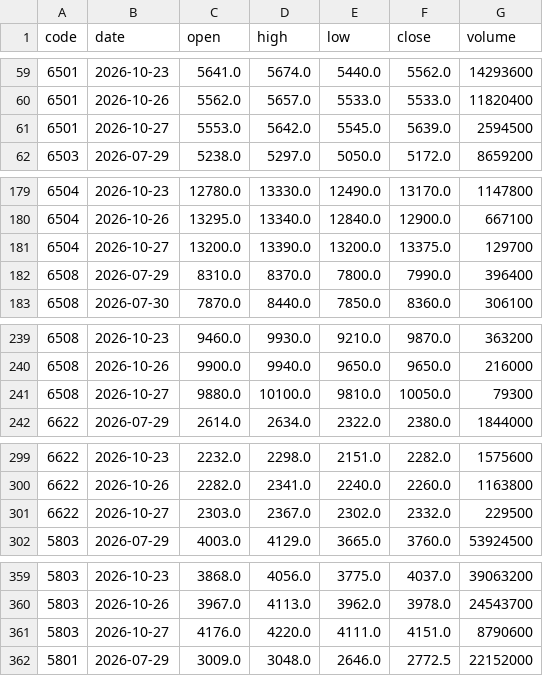
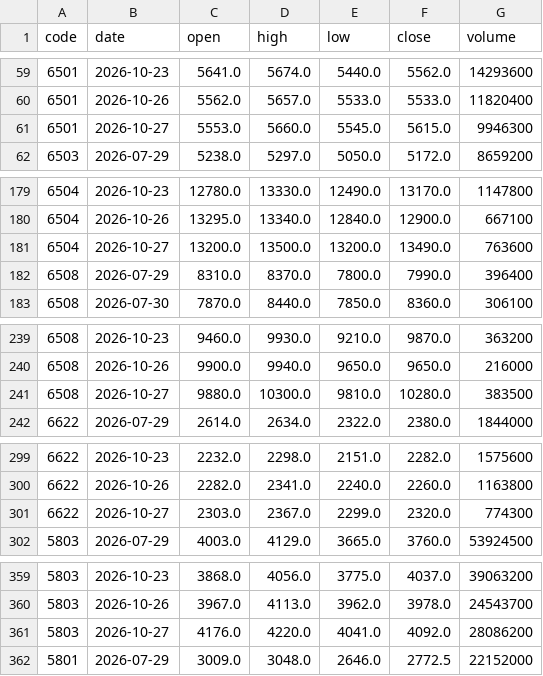
Before and after one commit to gudianjun/jp-bars, a CSV file: data/latest.csv, drawn as a sheet; only a part is shown, gaps mark what is left out; the diff covers the shown part only.

```diff
--- a/data/latest.csv
+++ b/data/latest.csv
@@ -60,3 +60,3 @@ code,date,open,high,low,close,volume
 6501,2026-10-26,5562.0,5657.0,5533.0,5533.0,11820400
-6501,2026-10-27,5553.0,5642.0,5545.0,5639.0,2594500
+6501,2026-10-27,5553.0,5660.0,5545.0,5615.0,9946300
 6503,2026-07-29,5238.0,5297.0,5050.0,5172.0,8659200
@@ -180,3 +180,3 @@ code,date,open,high,low,close,volume
 6504,2026-10-26,13295.0,13340.0,12840.0,12900.0,667100
-6504,2026-10-27,13200.0,13390.0,13200.0,13375.0,129700
+6504,2026-10-27,13200.0,13500.0,13200.0,13490.0,763600
 6508,2026-07-29,8310.0,8370.0,7800.0,7990.0,396400
@@ -240,3 +240,3 @@ code,date,open,high,low,close,volume
 6508,2026-10-26,9900.0,9940.0,9650.0,9650.0,216000
-6508,2026-10-27,9880.0,10100.0,9810.0,10050.0,79300
+6508,2026-10-27,9880.0,10300.0,9810.0,10280.0,383500
 6622,2026-07-29,2614.0,2634.0,2322.0,2380.0,1844000
@@ -300,3 +300,3 @@ code,date,open,high,low,close,volume
 6622,2026-10-26,2282.0,2341.0,2240.0,2260.0,1163800
-6622,2026-10-27,2303.0,2367.0,2302.0,2332.0,229500
+6622,2026-10-27,2303.0,2367.0,2299.0,2320.0,774300
 5803,2026-07-29,4003.0,4129.0,3665.0,3760.0,53924500
@@ -360,3 +360,3 @@ code,date,open,high,low,close,volume
 5803,2026-10-26,3967.0,4113.0,3962.0,3978.0,24543700
-5803,2026-10-27,4176.0,4220.0,4111.0,4151.0,8790600
+5803,2026-10-27,4176.0,4220.0,4041.0,4092.0,28086200
 5801,2026-07-29,3009.0,3048.0,2646.0,2772.5,22152000
```
Also changed, not shown: 23 edited cells elsewhere in this file, 1 other file.
